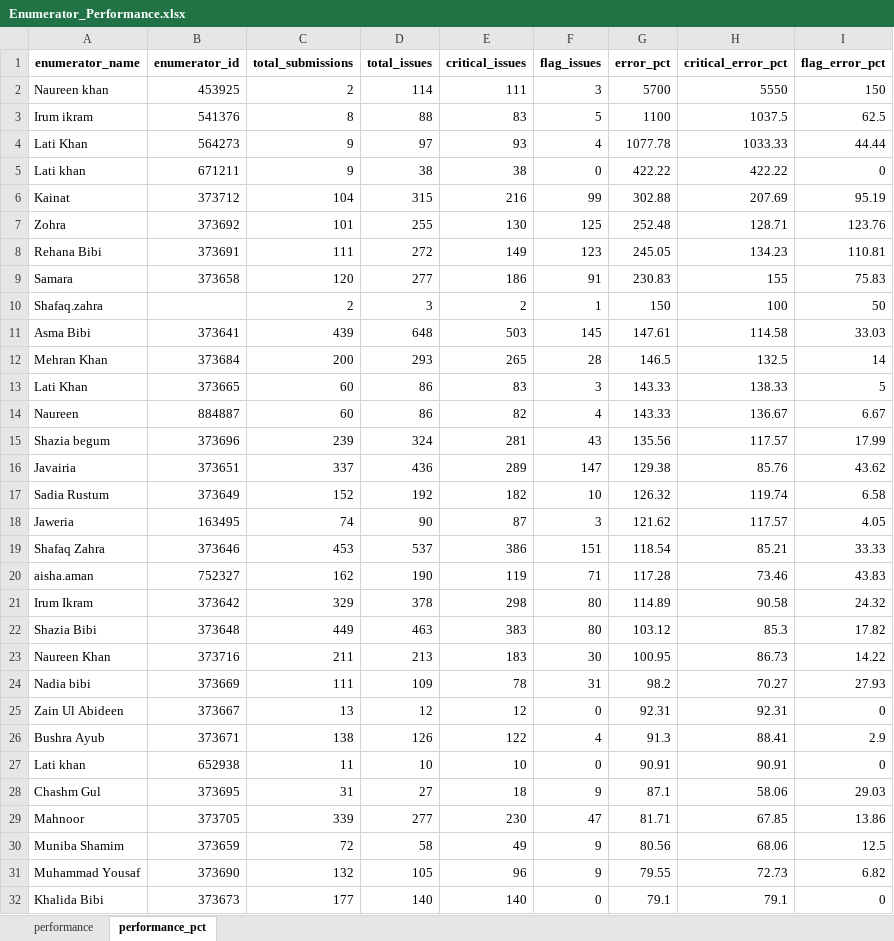
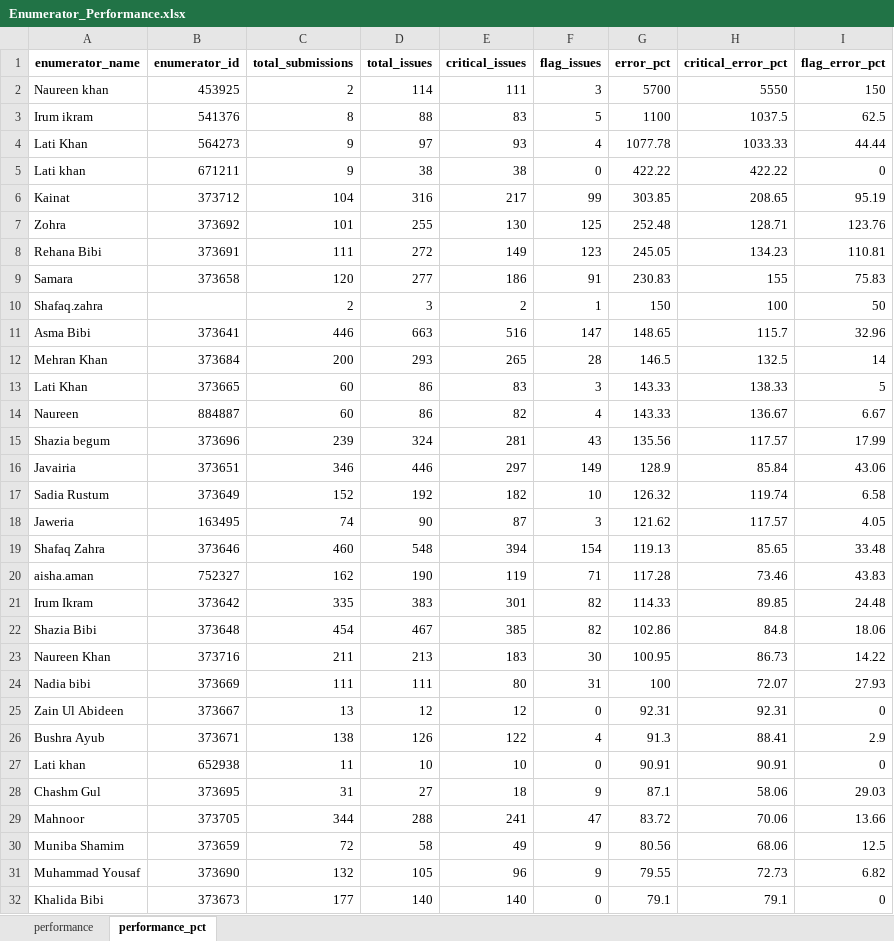
Before and after one commit to malkiaman-dev/KP_RAP_M_-_E_Dashboard, an Excel workbook: Error_log/Enumerator_Performance.xlsx, sheet performance_pct, drawn as a sheet; only a part is shown; values as stored, in another font and other column widths than the file's, no borders; removed rows and columns are numbered as before the commit, all else as after; the diff covers the shown part only; the diff names each change by its address in the sheet, - before the commit and + after, or states it on an @@ line.

```diff
--- a/Error_log/Enumerator_Performance.xlsx (sheet performance_pct)
+++ b/Error_log/Enumerator_Performance.xlsx (sheet performance_pct)
-D6 (total_issues): 315
+D6 (total_issues): 316
-E6 (critical_issues): 216
+E6 (critical_issues): 217
-G6 (error_pct): 302.88
+G6 (error_pct): 303.85
-H6 (critical_error_pct): 207.69
+H6 (critical_error_pct): 208.65
-row 11: Asma Bibi | 373641 | 439 | 648 | 503 | 145 | 147.61 | 114.58 | 33.03
+row 11: Asma Bibi | 373641 | 446 | 663 | 516 | 147 | 148.65 | 115.7 | 32.96
-row 16: Javairia | 373651 | 337 | 436 | 289 | 147 | 129.38 | 85.76 | 43.62
+row 16: Javairia | 373651 | 346 | 446 | 297 | 149 | 128.9 | 85.84 | 43.06
-row 19: Shafaq Zahra | 373646 | 453 | 537 | 386 | 151 | 118.54 | 85.21 | 33.33
+row 19: Shafaq Zahra | 373646 | 460 | 548 | 394 | 154 | 119.13 | 85.65 | 33.48
-row 21: Irum Ikram | 373642 | 329 | 378 | 298 | 80 | 114.89 | 90.58 | 24.32
-row 22: Shazia Bibi | 373648 | 449 | 463 | 383 | 80 | 103.12 | 85.3 | 17.82
+row 21: Irum Ikram | 373642 | 335 | 383 | 301 | 82 | 114.33 | 89.85 | 24.48
+row 22: Shazia Bibi | 373648 | 454 | 467 | 385 | 82 | 102.86 | 84.8 | 18.06
-D24 (total_issues): 109
+D24 (total_issues): 111
-E24 (critical_issues): 78
+E24 (critical_issues): 80
-G24 (error_pct): 98.2
+G24 (error_pct): 100
-H24 (critical_error_pct): 70.27
+H24 (critical_error_pct): 72.07
-C29 (total_submissions): 339
+C29 (total_submissions): 344
-D29 (total_issues): 277
+D29 (total_issues): 288
-E29 (critical_issues): 230
+E29 (critical_issues): 241
-G29 (error_pct): 81.71
+G29 (error_pct): 83.72
-H29 (critical_error_pct): 67.85
+H29 (critical_error_pct): 70.06
-I29 (flag_error_pct): 13.86
+I29 (flag_error_pct): 13.66
```
Also changed, not shown: 2 added rows and 2 removed rows elsewhere in this sheet, sheet performance, Error_log/Daily_Error_Log.xlsx, Error_log/Weekly_QA_Summary.xlsx, 2 other files.
